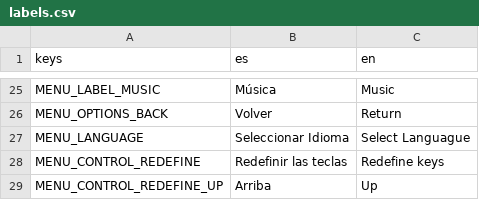
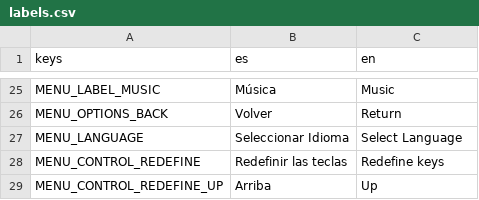
Before and after one commit to divby00/phantomas-adventure, a CSV file: resources/i18n/labels.csv, drawn as a sheet; only a part is shown, gaps mark what is left out.

```diff
--- a/resources/i18n/labels.csv
+++ b/resources/i18n/labels.csv
@@ -26,3 +26,3 @@ MENU_LABEL_MUSIC,Música,Music
 MENU_OPTIONS_BACK,Volver,Return
-MENU_LANGUAGE,Seleccionar Idioma,Select Languague
+MENU_LANGUAGE,Seleccionar Idioma,Select Language
 MENU_CONTROL_REDEFINE,Redefinir las teclas,Redefine keys
```
Also changed, not shown: 15 other files.
